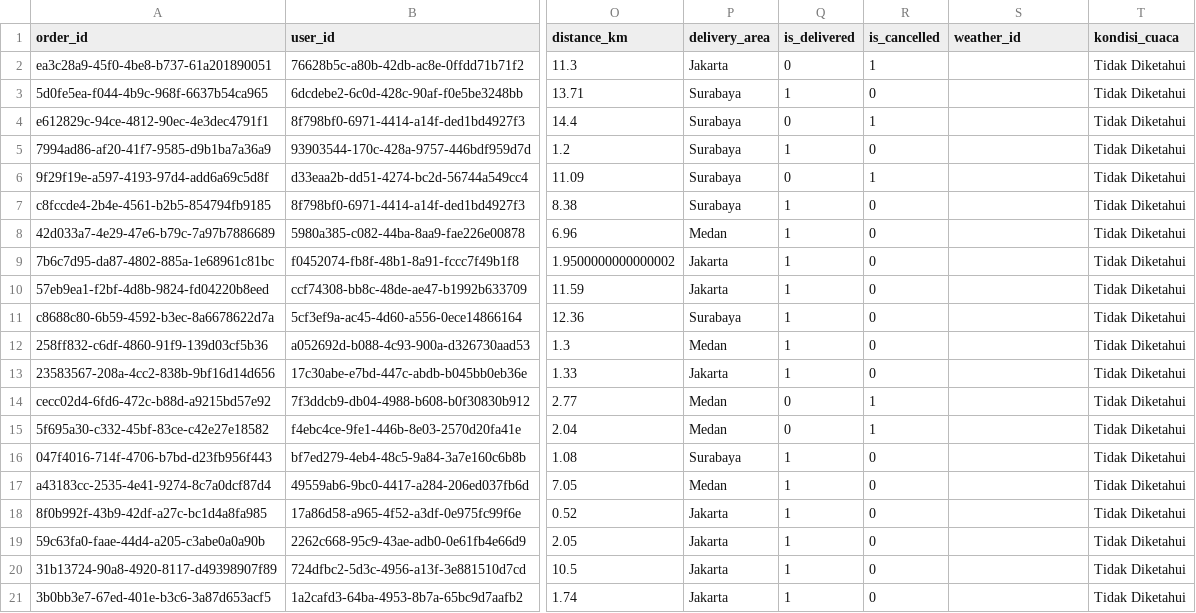
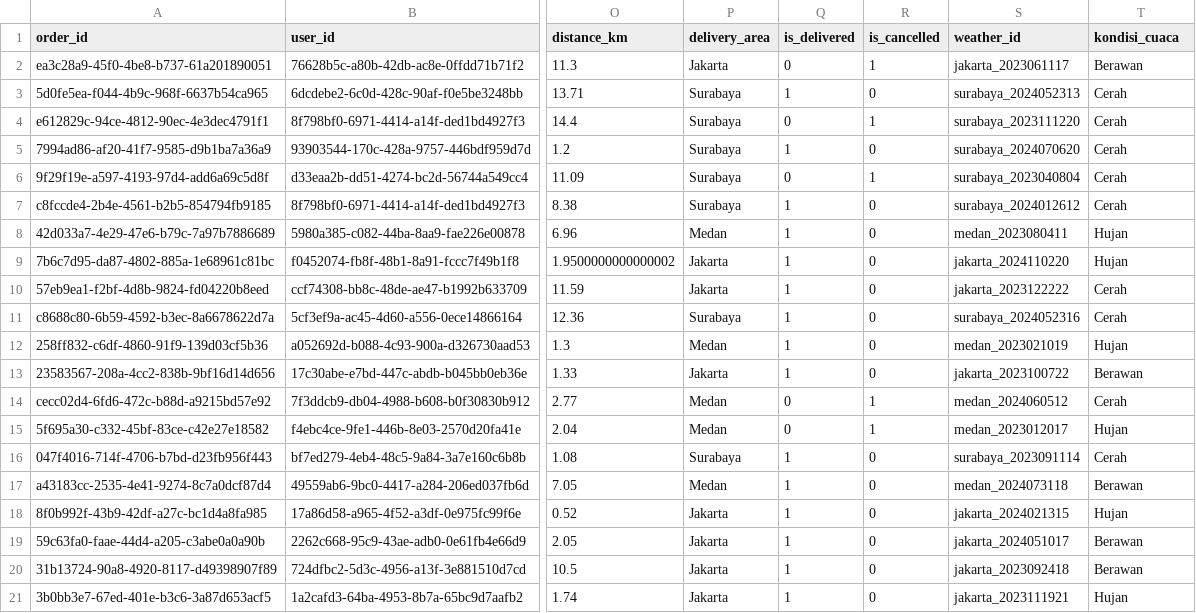
Before and after one commit to Ari12sadewa/tpd-uts-7, a CSV file: sample_output/fact_orders.csv, drawn as a sheet; only a part is shown, gaps mark what is left out; the diff names each change by its address in the sheet, - before the commit and + after, or states it on an @@ line.

```diff
--- a/sample_output/fact_orders.csv
+++ b/sample_output/fact_orders.csv
-S2 (weather_id): (empty)
+S2 (weather_id): jakarta_2023061117
-T2 (kondisi_cuaca): Tidak Diketahui
+T2 (kondisi_cuaca): Berawan
-S3 (weather_id): (empty)
+S3 (weather_id): surabaya_2024052313
-T3:T7 (kondisi_cuaca): Tidak Diketahui
+T3:T7 (kondisi_cuaca): Cerah
-S4 (weather_id): (empty)
+S4 (weather_id): surabaya_2023111220
-S5 (weather_id): (empty)
+S5 (weather_id): surabaya_2024070620
-S6 (weather_id): (empty)
+S6 (weather_id): surabaya_2023040804
-S7 (weather_id): (empty)
+S7 (weather_id): surabaya_2024012612
-S8 (weather_id): (empty)
+S8 (weather_id): medan_2023080411
-T8:T9 (kondisi_cuaca): Tidak Diketahui
+T8:T9 (kondisi_cuaca): Hujan
-S9 (weather_id): (empty)
+S9 (weather_id): jakarta_2024110220
-S10 (weather_id): (empty)
+S10 (weather_id): jakarta_2023122222
-T10:T11 (kondisi_cuaca): Tidak Diketahui
+T10:T11 (kondisi_cuaca): Cerah
-S11 (weather_id): (empty)
+S11 (weather_id): surabaya_2024052316
-S12 (weather_id): (empty)
+S12 (weather_id): medan_2023021019
-T12 (kondisi_cuaca): Tidak Diketahui
+T12 (kondisi_cuaca): Hujan
-S13 (weather_id): (empty)
+S13 (weather_id): jakarta_2023100722
-T13 (kondisi_cuaca): Tidak Diketahui
+T13 (kondisi_cuaca): Berawan
-S14 (weather_id): (empty)
+S14 (weather_id): medan_2024060512
-T14 (kondisi_cuaca): Tidak Diketahui
+T14 (kondisi_cuaca): Cerah
-S15 (weather_id): (empty)
+S15 (weather_id): medan_2023012017
-T15 (kondisi_cuaca): Tidak Diketahui
+T15 (kondisi_cuaca): Hujan
-S16 (weather_id): (empty)
+S16 (weather_id): surabaya_2023091114
-T16 (kondisi_cuaca): Tidak Diketahui
+T16 (kondisi_cuaca): Cerah
-S17 (weather_id): (empty)
+S17 (weather_id): medan_2024073118
-T17 (kondisi_cuaca): Tidak Diketahui
+T17 (kondisi_cuaca): Berawan
-S18 (weather_id): (empty)
+S18 (weather_id): jakarta_2024021315
-T18 (kondisi_cuaca): Tidak Diketahui
+T18 (kondisi_cuaca): Hujan
-S19 (weather_id): (empty)
+S19 (weather_id): jakarta_2024051017
-T19:T20 (kondisi_cuaca): Tidak Diketahui
+T19:T20 (kondisi_cuaca): Berawan
-S20 (weather_id): (empty)
+S20 (weather_id): jakarta_2023092418
-S21 (weather_id): (empty)
+S21 (weather_id): jakarta_2023111921
-T21 (kondisi_cuaca): Tidak Diketahui
+T21 (kondisi_cuaca): Hujan
```
Also changed, not shown: sample_output/dim_weather.csv, sample_output/fact_order_items.csv.
